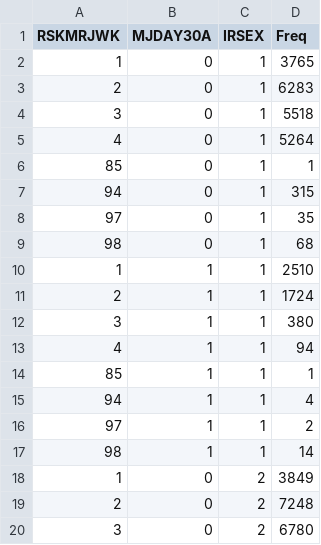
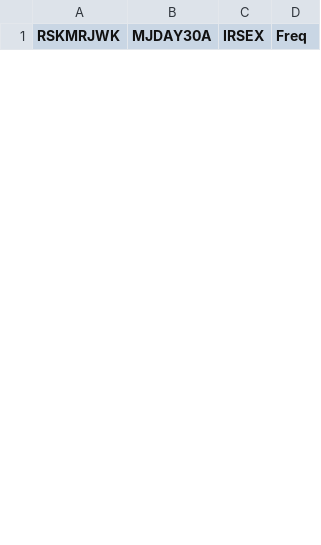
Before and after one commit to Ganyu0928/FP3_NSDUH_AdolescentCannabis, a CSV file: output/descriptive_table2.csv, drawn as a sheet; only a part is shown; removed rows and columns are numbered as before the commit, all else as after; the diff covers the shown part only; the diff names each change by its address in the sheet, - before the commit and + after, or states it on an @@ line.

Commit message:
Add Week 2, 3, 4 scripts and outputs

```diff
--- a/output/descriptive_table2.csv
+++ b/output/descriptive_table2.csv
-row 2: 1 | 0 | 1 | 3765
-row 3: 2 | 0 | 1 | 6283
-row 4: 3 | 0 | 1 | 5518
-row 5: 4 | 0 | 1 | 5264
-row 6: 85 | 0 | 1 | 1
-row 7: 94 | 0 | 1 | 315
-row 8: 97 | 0 | 1 | 35
-row 9: 98 | 0 | 1 | 68
-row 10: 1 | 1 | 1 | 2510
-row 11: 2 | 1 | 1 | 1724
-row 12: 3 | 1 | 1 | 380
-row 13: 4 | 1 | 1 | 94
-row 14: 85 | 1 | 1 | 1
-row 15: 94 | 1 | 1 | 4
-row 16: 97 | 1 | 1 | 2
-row 17: 98 | 1 | 1 | 14
-row 18: 1 | 0 | 2 | 3849
-row 19: 2 | 0 | 2 | 7248
-row 20: 3 | 0 | 2 | 6780
```
Also changed, not shown: 16 added rows and 13 removed rows elsewhere in this file, 9 other files.
